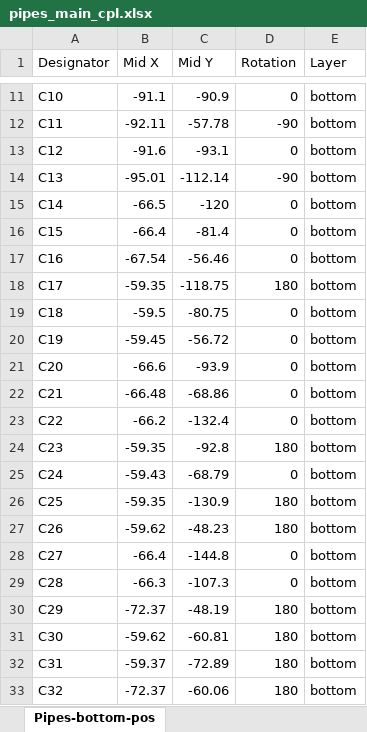
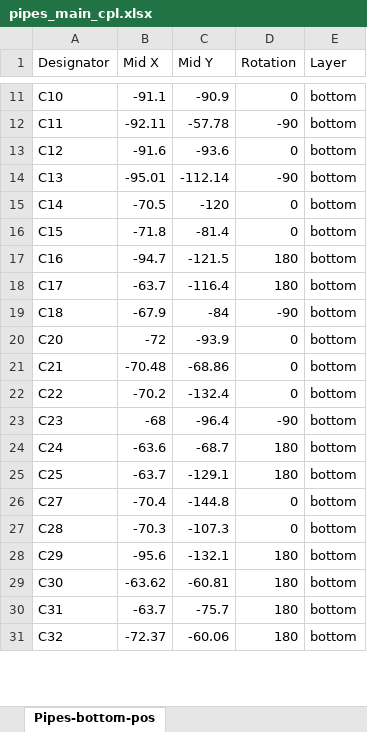
Before and after one commit to shannon-greenlight/pipes, an Excel workbook: pipes_main/fab/pipes_main_cpl.xlsx, sheet Pipes-bottom-pos, drawn as a sheet; only a part is shown, gaps mark what is left out; values as stored, in another font and other column widths than the file's, no borders; table styles not drawn; removed rows and columns are numbered as before the commit, all else as after; the diff covers the shown part only; the diff names each change by its address in the sheet, - before the commit and + after, or states it on an @@ line.

```diff
--- a/pipes_main/fab/pipes_main_cpl.xlsx (sheet Pipes-bottom-pos)
+++ b/pipes_main/fab/pipes_main_cpl.xlsx (sheet Pipes-bottom-pos)
-C13 (Mid Y): -93.1
+C13 (Mid Y): -93.6
-B15 (Mid X): -66.5
+B15 (Mid X): -70.5
-B16 (Mid X): -66.4
+B16 (Mid X): -71.8
-B17 (Mid X): -67.54
+B17 (Mid X): -94.7
-C17 (Mid Y): -56.46
+C17 (Mid Y): -121.5
-D17 (Rotation): 0
+D17 (Rotation): 180
-B18 (Mid X): -59.35
+B18 (Mid X): -63.7
-C18 (Mid Y): -118.75
+C18 (Mid Y): -116.4
-B19 (Mid X): -59.5
+B19 (Mid X): -67.9
-C19 (Mid Y): -80.75
+C19 (Mid Y): -84
-D19 (Rotation): 0
+D19 (Rotation): -90
-row 20: C19 | -59.45 | -56.72 | 0 | bottom
-B20 (Mid X): -66.6
+B20 (Mid X): -72
-B21 (Mid X): -66.48
+B21 (Mid X): -70.48
-B22 (Mid X): -66.2
+B22 (Mid X): -70.2
-B23 (Mid X): -59.35
+B23 (Mid X): -68
-C23 (Mid Y): -92.8
+C23 (Mid Y): -96.4
-D23 (Rotation): 180
+D23 (Rotation): -90
-B24 (Mid X): -59.43
+B24 (Mid X): -63.6
-C24 (Mid Y): -68.79
+C24 (Mid Y): -68.7
-D24 (Rotation): 0
+D24 (Rotation): 180
-B25 (Mid X): -59.35
+B25 (Mid X): -63.7
-C25 (Mid Y): -130.9
+C25 (Mid Y): -129.1
-row 27: C26 | -59.62 | -48.23 | 180 | bottom
-B26 (Mid X): -66.4
+B26 (Mid X): -70.4
-B27 (Mid X): -66.3
+B27 (Mid X): -70.3
-B28 (Mid X): -72.37
+B28 (Mid X): -95.6
-C28 (Mid Y): -48.19
+C28 (Mid Y): -132.1
-B29 (Mid X): -59.62
+B29 (Mid X): -63.62
-B30 (Mid X): -59.37
+B30 (Mid X): -63.7
-C30 (Mid Y): -72.89
+C30 (Mid Y): -75.7
```
Also changed, not shown: 51 added rows, 73 removed rows and 99 edited cells elsewhere in this sheet, 25 other files.
